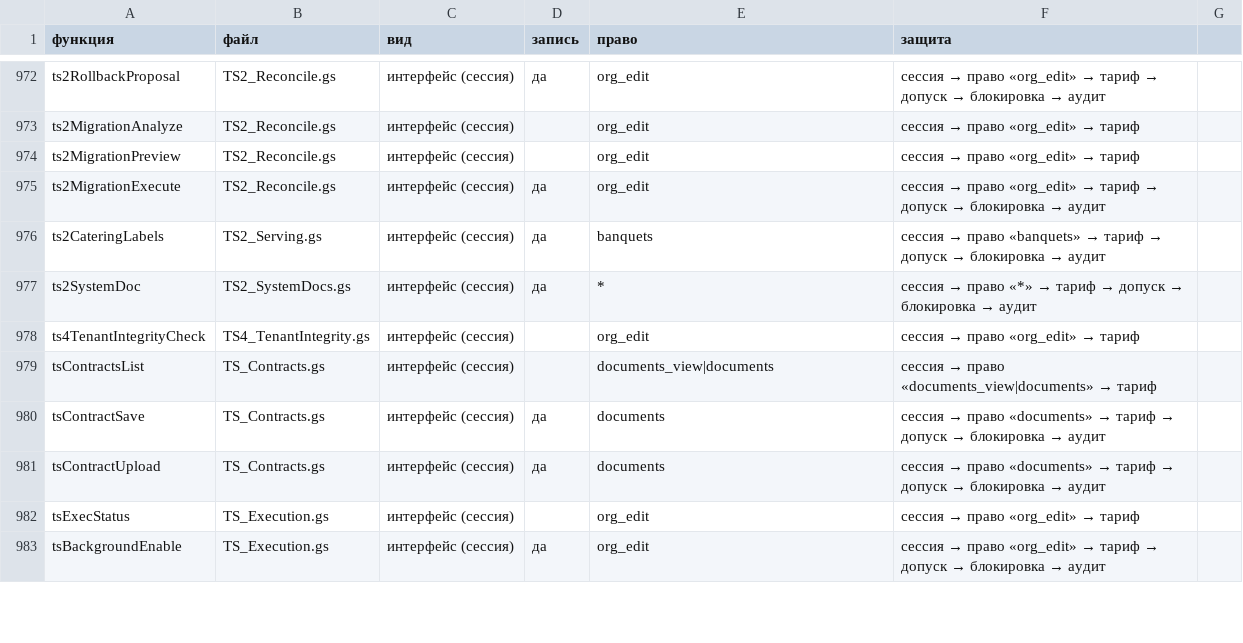
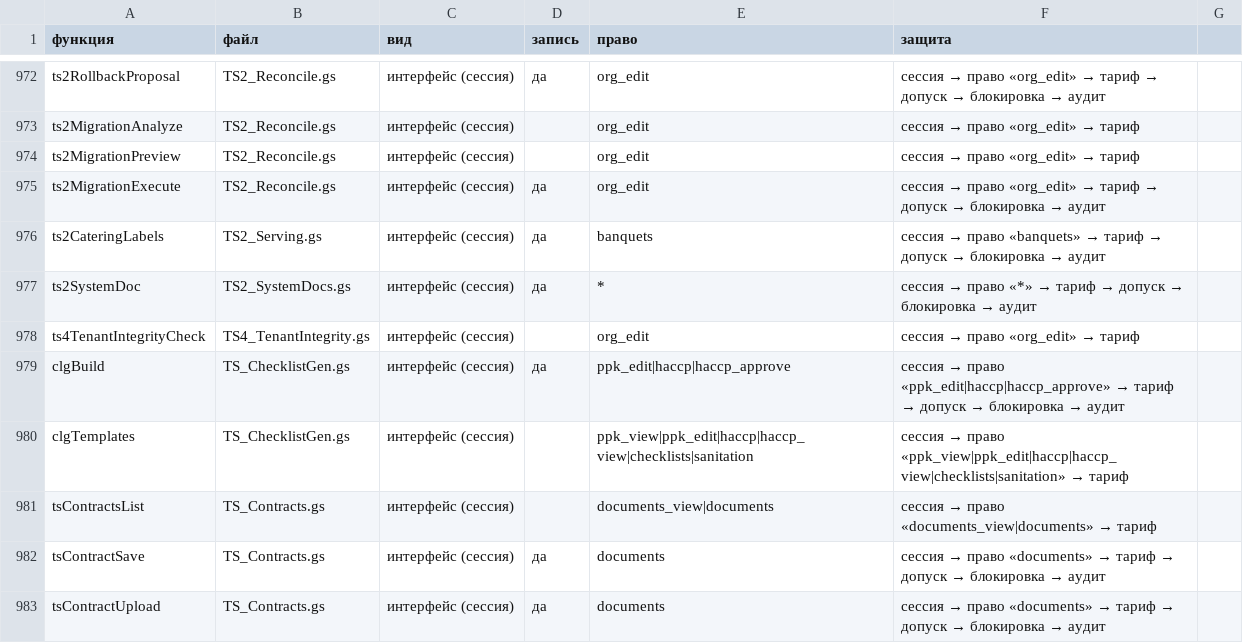
Before and after one commit to tceh56-boop/Brave-haccp, a CSV file: tsekh-standard/docs/2.0/SECURITY_ENTRY_POINTS_2.0.csv, drawn as a sheet; only a part is shown, gaps mark what is left out; the shorter side is filled out with more unchanged rows.

```diff
--- a/tsekh-standard/docs/2.0/SECURITY_ENTRY_POINTS_2.0.csv
+++ b/tsekh-standard/docs/2.0/SECURITY_ENTRY_POINTS_2.0.csv
@@ -978,2 +978,4 @@ ts2SystemDoc;TS2_SystemDocs.gs;интерфейс (сессия);да;*;сесс
 ts4TenantIntegrityCheck;TS4_TenantIntegrity.gs;интерфейс (сессия);;org_edit;сессия → право «org_edit» → тариф
+clgBuild;TS_ChecklistGen.gs;интерфейс (сессия);да;ppk_edit|haccp|haccp_approve;сессия → право «ppk_edit|haccp|haccp_approve» → тариф → допуск → блокировка → аудит
+clgTemplates;TS_ChecklistGen.gs;интерфейс (сессия);;ppk_view|ppk_edit|haccp|haccp_view|checklists|sanitation;сессия → право «ppk_view|ppk_edit|haccp|haccp_view|checklists|sanitation» → тариф
 tsContractsList;TS_Contracts.gs;интерфейс (сессия);;documents_view|documents;сессия → право «documents_view|documents» → тариф
```
Also changed, not shown: 15 other files.
